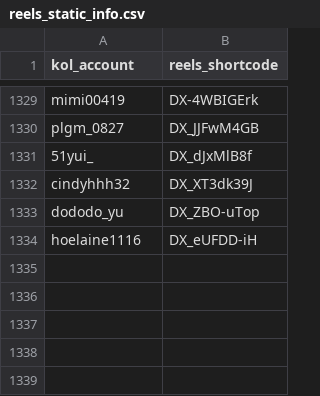
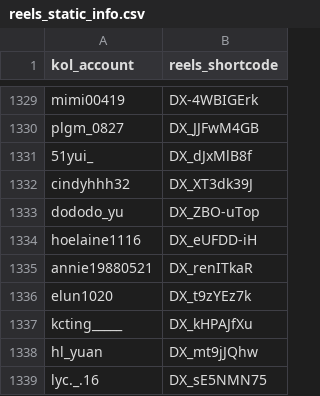
Before and after one commit to sabina-lu/kol-analysis-v2, a CSV file: data/reels_static_info.csv, drawn as a sheet; only a part is shown, gaps mark what is left out.

```diff
--- a/data/reels_static_info.csv
+++ b/data/reels_static_info.csv
@@ -1334 +1334,6 @@ dododo_yu,DX_ZBO-uTop
 hoelaine1116,DX_eUFDD-iH
+annie19880521,DX_renITkaR
+elun1020,DX_t9zYEz7k
+kcting_____,DX_kHPAJfXu
+hl_yuan,DX_mt9jJQhw
+lyc._.16,DX_sE5NMN75
```
Also changed, not shown: data/profile_post_state.csv.
